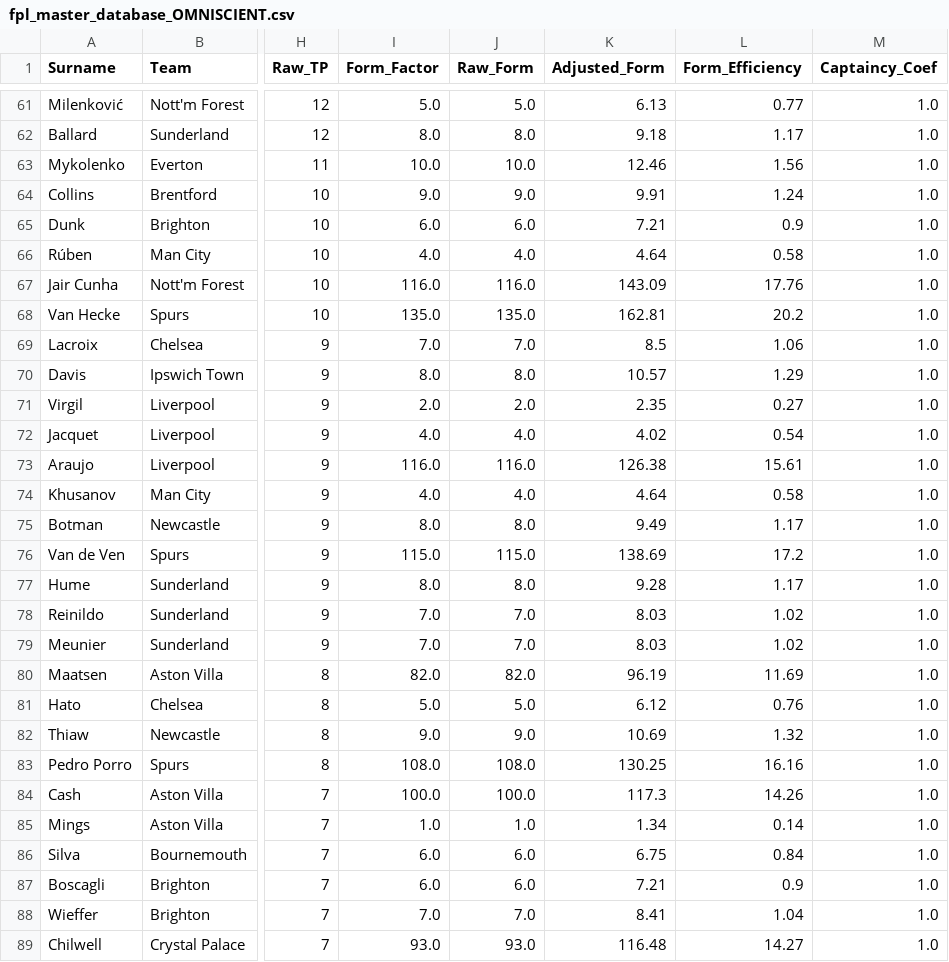
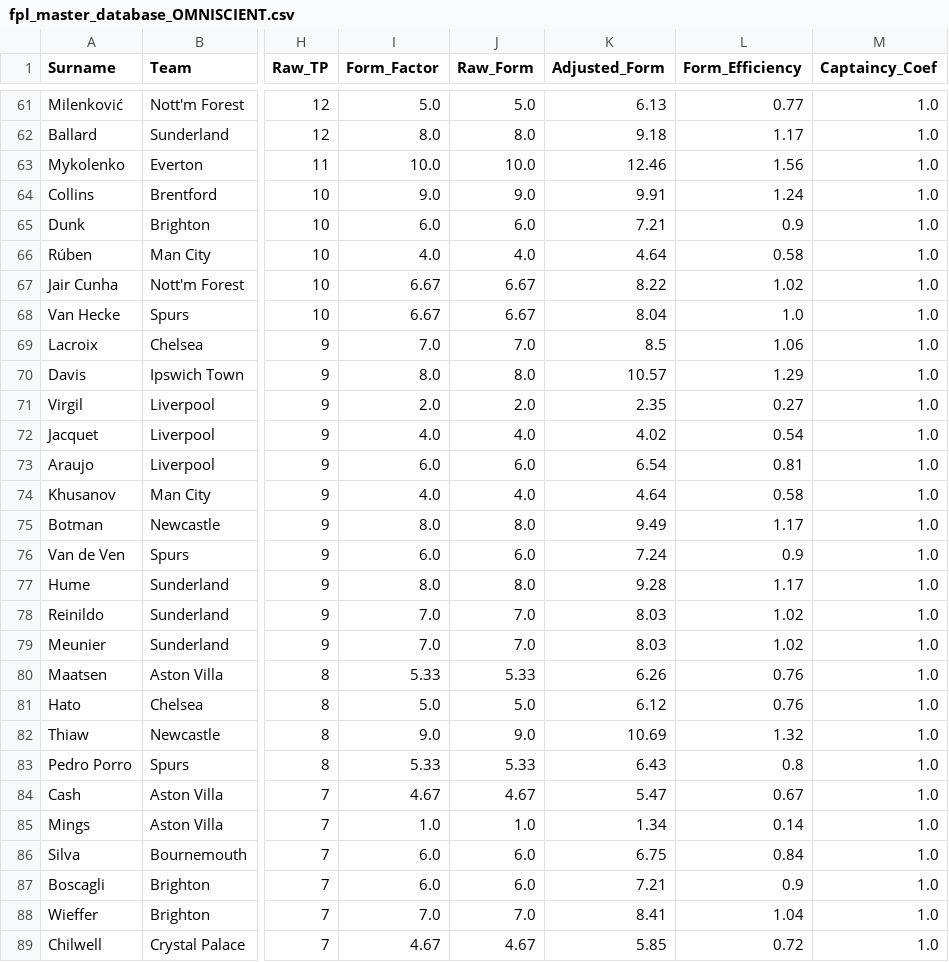
Before and after one commit to ianchanning/fpl-dominator, a CSV file: gw4/fpl_master_database_OMNISCIENT.csv, drawn as a sheet; only a part is shown, gaps mark what is left out; the diff covers the shown part only; the diff names each change by its address in the sheet, - before the commit and + after, or states it on an @@ line.

```diff
--- a/gw4/fpl_master_database_OMNISCIENT.csv
+++ b/gw4/fpl_master_database_OMNISCIENT.csv
-I67 (Form_Factor): 116.0
+I67 (Form_Factor): 6.67
-J67 (Raw_Form): 116.0
+J67 (Raw_Form): 6.67
-K67 (Adjusted_Form): 143.09
+K67 (Adjusted_Form): 8.22
-L67 (Form_Efficiency): 17.76
+L67 (Form_Efficiency): 1.02
-I68 (Form_Factor): 135.0
+I68 (Form_Factor): 6.67
-J68 (Raw_Form): 135.0
+J68 (Raw_Form): 6.67
-K68 (Adjusted_Form): 162.81
+K68 (Adjusted_Form): 8.04
-L68 (Form_Efficiency): 20.2
+L68 (Form_Efficiency): 1.0
-I73 (Form_Factor): 116.0
+I73 (Form_Factor): 6.0
-J73 (Raw_Form): 116.0
+J73 (Raw_Form): 6.0
-K73 (Adjusted_Form): 126.38
+K73 (Adjusted_Form): 6.54
-L73 (Form_Efficiency): 15.61
+L73 (Form_Efficiency): 0.81
-I76 (Form_Factor): 115.0
+I76 (Form_Factor): 6.0
-J76 (Raw_Form): 115.0
+J76 (Raw_Form): 6.0
-K76 (Adjusted_Form): 138.69
+K76 (Adjusted_Form): 7.24
-L76 (Form_Efficiency): 17.2
+L76 (Form_Efficiency): 0.9
-I80 (Form_Factor): 82.0
+I80 (Form_Factor): 5.33
-J80 (Raw_Form): 82.0
+J80 (Raw_Form): 5.33
-K80 (Adjusted_Form): 96.19
+K80 (Adjusted_Form): 6.26
-L80 (Form_Efficiency): 11.69
+L80 (Form_Efficiency): 0.76
-I83 (Form_Factor): 108.0
+I83 (Form_Factor): 5.33
-J83 (Raw_Form): 108.0
+J83 (Raw_Form): 5.33
-K83 (Adjusted_Form): 130.25
+K83 (Adjusted_Form): 6.43
-L83 (Form_Efficiency): 16.16
+L83 (Form_Efficiency): 0.8
-I84 (Form_Factor): 100.0
+I84 (Form_Factor): 4.67
-J84 (Raw_Form): 100.0
+J84 (Raw_Form): 4.67
-K84 (Adjusted_Form): 117.3
+K84 (Adjusted_Form): 5.47
-L84 (Form_Efficiency): 14.26
+L84 (Form_Efficiency): 0.67
-I89 (Form_Factor): 93.0
+I89 (Form_Factor): 4.67
-J89 (Raw_Form): 93.0
+J89 (Raw_Form): 4.67
-K89 (Adjusted_Form): 116.48
+K89 (Adjusted_Form): 5.85
-L89 (Form_Efficiency): 14.27
+L89 (Form_Efficiency): 0.72
```
Also changed, not shown: 100 edited cells elsewhere in this file, gw4/fpl_master_database_FINAL_v5.csv, gw4/fpl_master_database_prophetic.csv, 2 other files.
